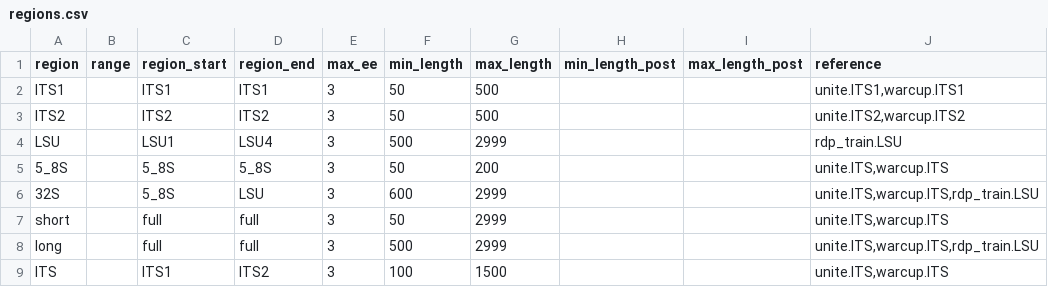
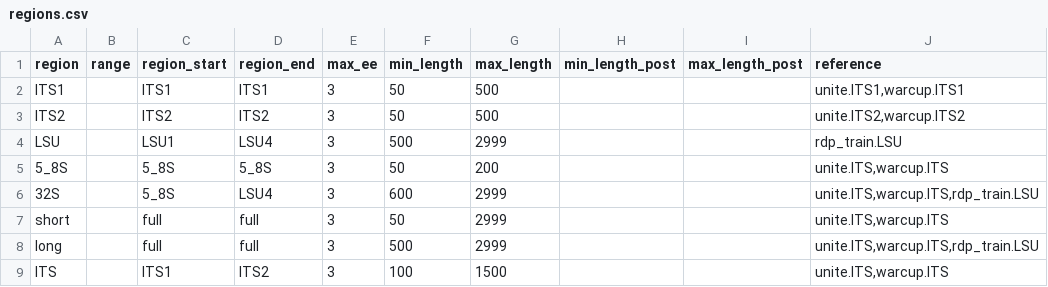
Before and after one commit to oueme-fungi/oueme-fungi-transect, a CSV file: config/regions.csv, drawn as a sheet.

```diff
--- a/config/regions.csv
+++ b/config/regions.csv
@@ -5,3 +5,3 @@ LSU,,LSU1,LSU4,3,500,2999,,,rdp_train.LSU
 5_8S,,5_8S,5_8S,3,50,200,,,"unite.ITS,warcup.ITS"
-32S,,5_8S,LSU,3,600,2999,,,"unite.ITS,warcup.ITS,rdp_train.LSU"
+32S,,5_8S,LSU4,3,600,2999,,,"unite.ITS,warcup.ITS,rdp_train.LSU"
 short,,full,full,3,50,2999,,,"unite.ITS,warcup.ITS"
```
Also changed, not shown: 16 other files.
